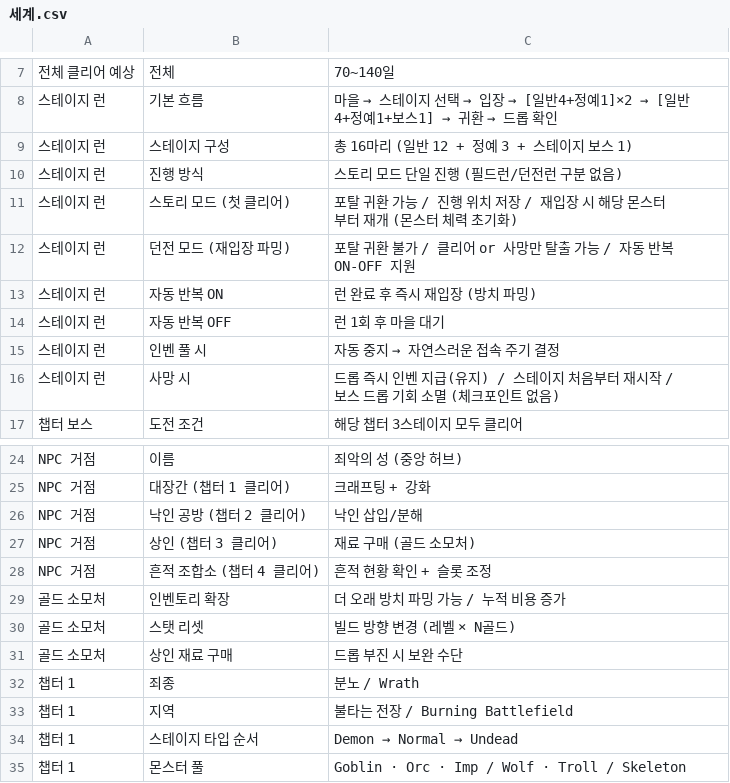
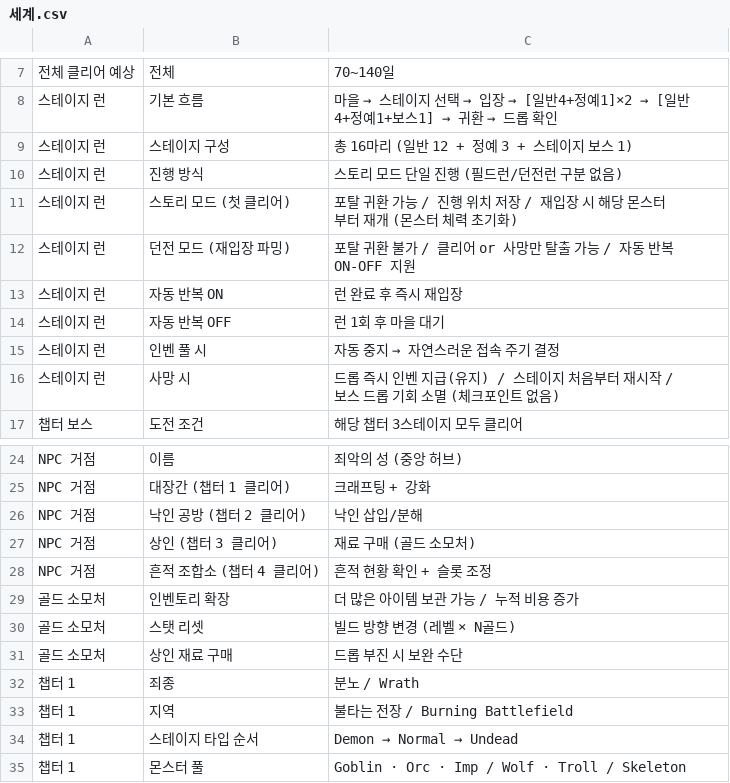
Before and after one commit to dldudcks91/TheSevenRPG, a CSV file: fastapi/docs/game_design/data/세계.csv, drawn as a sheet; only a part is shown, gaps mark what is left out.

```diff
--- a/fastapi/docs/game_design/data/세계.csv
+++ b/fastapi/docs/game_design/data/세계.csv
@@ -12,3 +12,3 @@
 스테이지 런,던전 모드 (재입장 파밍),포탈 귀환 불가 / 클리어 or 사망만 탈출 가능 / 자동 반복 ON-OFF 지원
-스테이지 런,자동 반복 ON,런 완료 후 즉시 재입장 (방치 파밍)
+스테이지 런,자동 반복 ON,런 완료 후 즉시 재입장
 스테이지 런,자동 반복 OFF,런 1회 후 마을 대기
@@ -28,3 +28,3 @@ NPC 거점,상인 (챕터 3 클리어),재료 구매 (골드 소모처)
 NPC 거점,흔적 조합소 (챕터 4 클리어),흔적 현황 확인 + 슬롯 조정
-골드 소모처,인벤토리 확장,더 오래 방치 파밍 가능 / 누적 비용 증가
+골드 소모처,인벤토리 확장,더 많은 아이템 보관 가능 / 누적 비용 증가
 골드 소모처,스탯 리셋,빌드 방향 변경 (레벨 × N골드)
```
Also changed, not shown: fastapi/meta_data/equip_rarity_config.csv, fastapi/meta_data/equipment_base.csv, 40 other files.
